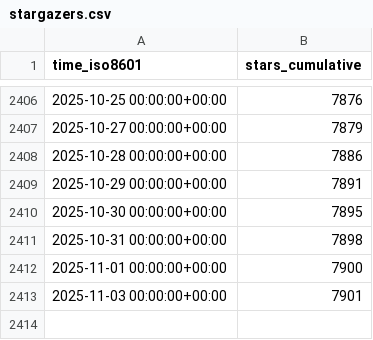
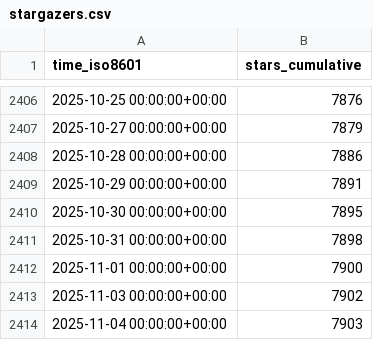
Before and after one commit to Unity-Technologies/EntityComponentSystemSamples, a CSV file: Unity-Technologies/EntityComponentSystemSamples/ghrs-data/stargazers.csv, drawn as a sheet; only a part is shown, gaps mark what is left out.

```diff
--- a/Unity-Technologies/EntityComponentSystemSamples/ghrs-data/stargazers.csv
+++ b/Unity-Technologies/EntityComponentSystemSamples/ghrs-data/stargazers.csv
@@ -2412,2 +2412,3 @@ time_iso8601,stars_cumulative
 2025-11-01 00:00:00+00:00,7900
-2025-11-03 00:00:00+00:00,7901
+2025-11-03 00:00:00+00:00,7902
+2025-11-04 00:00:00+00:00,7903
```
